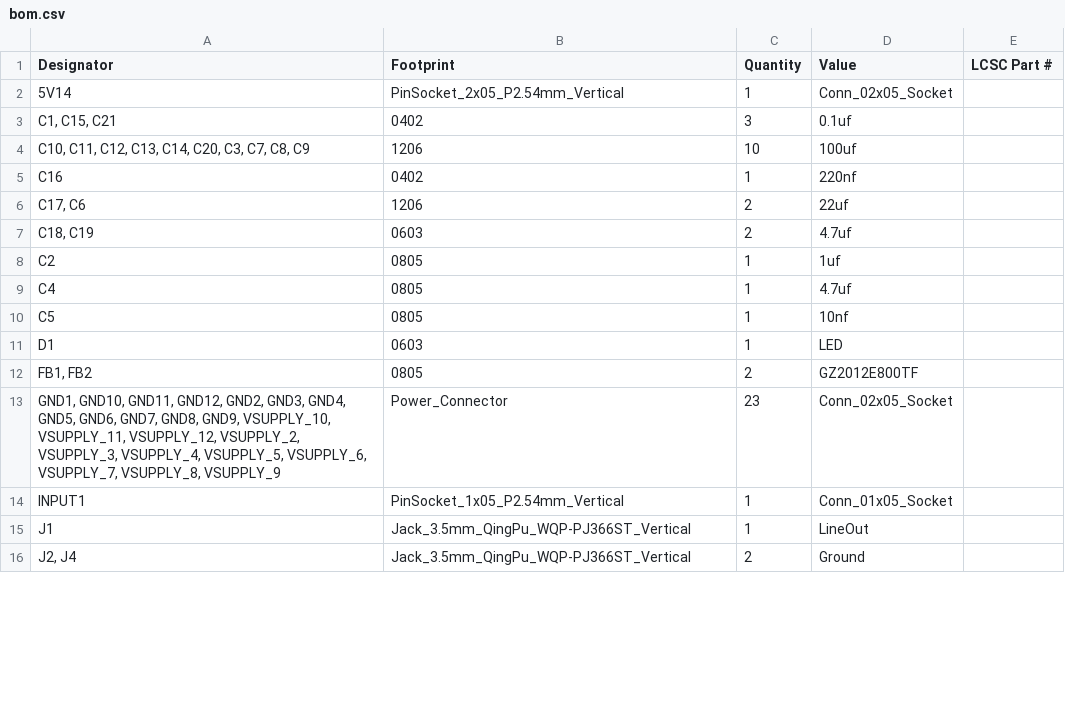
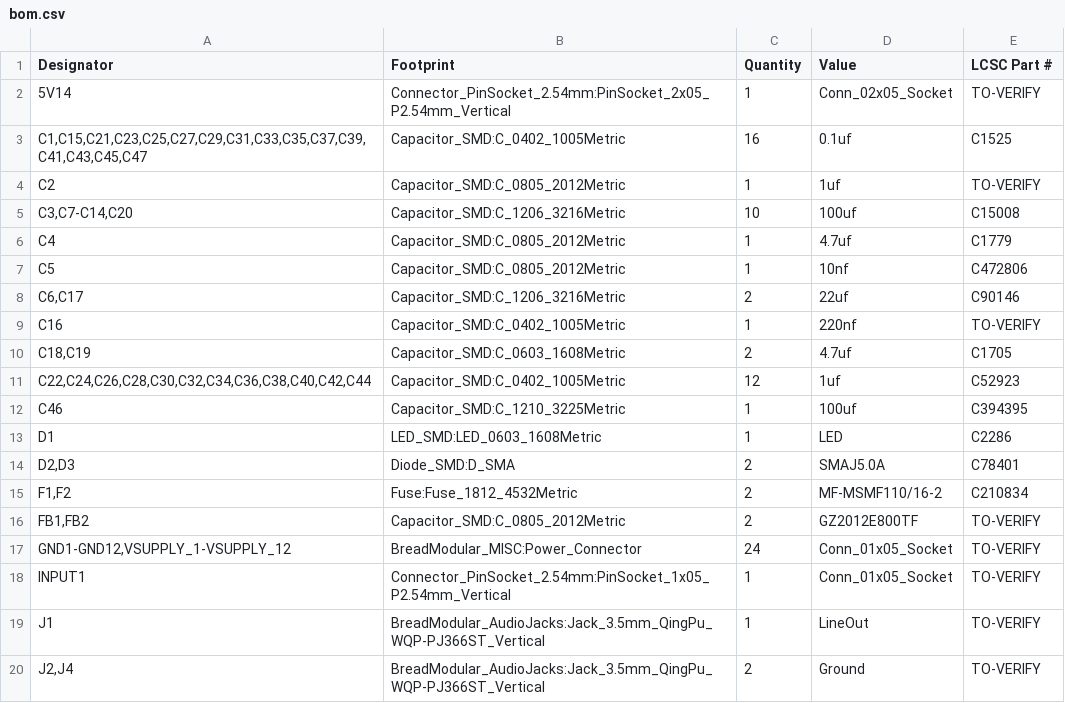
Before and after one commit to bread-modular/bread-modular, a CSV file: modules/base/production/bom.csv, drawn as a sheet; only a part is shown; the diff covers the shown part only.

Commit message:
base v1.3.0: input protection, protected 5V_SYS rail, 12x per-slot power mux
Schematic + footprints + part numbers only (no PCB placement/routing).

- VBUS input protection: F1 polyfuse (MF-MSMF110/16-2, 1.1 A hold / 16 V) plus
  D2 TVS (SMAJ5.0A) upstream of FB1.
- New 5V_SYS rail: F2 polyfuse, D3 TVS, 100 uF/16 V + 0.1 uF bulk, PWR_FLAG,
  tapped from protected VBUS before FB1.
- 12x TPS2111APWR per-slot 2:1 power mux (U6..U17) in manual mode, IN1 = 5V_SYS,
  IN2 = +3.3 V, OUT = VSLOT_n -> all five pins of the existing VSUPPLY_n socket.
  Per-slot current limit R28..R51 (1.6 k -> ~312 mA) and 1 uF + 0.1 uF decoupling.
- Per-slot select SEL_n (100 k pulldown) with low-profile 1x02 headers J7..J18:
  shunt fitted = 5V_SYS, absent/lost = +3.3 V (fail-safe).
- LCSC/MPN/Manufacturer fields on every symbol; BOM values fixed and
  production/bom.csv regenerated; VERSION 1.3.0, CHANGELOG and POWER.md added.
- New project symbol library BreadModular_PowerMux + sym-lib-table.
- ERC: 8 findings, identical to the v1.2.0 baseline; netlist checked
  (12 slot rails, SEL pulldowns, no +3.3V/5V_SYS short).

```diff
--- a/modules/base/production/bom.csv
+++ b/modules/base/production/bom.csv
@@ -2,15 +2,19 @@
-5V14,PinSocket_2x05_P2.54mm_Vertical,1,Conn_02x05_Socket,
-"C1, C15, C21",0402,3,0.1uf,
-"C10, C11, C12, C13, C14, C20, C3, C7, C8, C9",1206,10,100uf,
-C16,0402,1,220nf,
-"C17, C6",1206,2,22uf,
-"C18, C19",0603,2,4.7uf,
-C2,0805,1,1uf,
-C4,0805,1,4.7uf,
-C5,0805,1,10nf,
-D1,0603,1,LED,
-"FB1, FB2",0805,2,GZ2012E800TF,
-"GND1, GND10, GND11, GND12, GND2, GND3, GND4, GND5, GND6, GND7, GND8, GND9, VSUPPLY_10, VSUPPLY_11, VSUPPLY_12, VSUPPLY_2, VSUPPLY_3, VSUPPLY_4, VSUPPLY_5, VSUPPLY_6, VSUPPLY_7, VSUPPLY_8, VSUPPLY_9",Power_Connector,23,Conn_02x05_Socket,
-INPUT1,PinSocket_1x05_P2.54mm_Vertical,1,Conn_01x05_Socket,
-J1,Jack_3.5mm_QingPu_WQP-PJ366ST_Vertical,1,LineOut,
-"J2, J4",Jack_3.5mm_QingPu_WQP-PJ366ST_Vertical,2,Ground,
+"5V14","Connector_PinSocket_2.54mm:PinSocket_2x05_P2.54mm_Vertical","1","Conn_02x05_Socket","TO-VERIFY"
+"C1,C15,C21,C23,C25,C27,C29,C31,C33,C35,C37,C39,C41,C43,C45,C47","Capacitor_SMD:C_0402_1005Metric","16","0.1uf","C1525"
+"C2","Capacitor_SMD:C_0805_2012Metric","1","1uf","TO-VERIFY"
+"C3,C7-C14,C20","Capacitor_SMD:C_1206_3216Metric","10","100uf","C15008"
+"C4","Capacitor_SMD:C_0805_2012Metric","1","4.7uf","C1779"
+"C5","Capacitor_SMD:C_0805_2012Metric","1","10nf","C472806"
+"C6,C17","Capacitor_SMD:C_1206_3216Metric","2","22uf","C90146"
+"C16","Capacitor_SMD:C_0402_1005Metric","1","220nf","TO-VERIFY"
+"C18,C19","Capacitor_SMD:C_0603_1608Metric","2","4.7uf","C1705"
+"C22,C24,C26,C28,C30,C32,C34,C36,C38,C40,C42,C44","Capacitor_SMD:C_0402_1005Metric","12","1uf","C52923"
+"C46","Capacitor_SMD:C_1210_3225Metric","1","100uf","C394395"
+"D1","LED_SMD:LED_0603_1608Metric","1","LED","C2286"
+"D2,D3","Diode_SMD:D_SMA","2","SMAJ5.0A","C78401"
+"F1,F2","Fuse:Fuse_1812_4532Metric","2","MF-MSMF110/16-2","C210834"
+"FB1,FB2","Capacitor_SMD:C_0805_2012Metric","2","GZ2012E800TF","TO-VERIFY"
+"GND1-GND12,VSUPPLY_1-VSUPPLY_12","BreadModular_MISC:Power_Connector","24","Conn_01x05_Socket","TO-VERIFY"
+"INPUT1","Connector_PinSocket_2.54mm:PinSocket_1x05_P2.54mm_Vertical","1","Conn_01x05_Socket","TO-VERIFY"
+"J1","BreadModular_AudioJacks:Jack_3.5mm_QingPu_WQP-PJ366ST_Vertical","1","LineOut","TO-VERIFY"
+"J2,J4","BreadModular_AudioJacks:Jack_3.5mm_QingPu_WQP-PJ366ST_Vertical","2","Ground","TO-VERIFY"
```
Also changed, not shown: 6 added rows, 4 removed rows and 30 edited cells elsewhere in this file, 6 other files.
